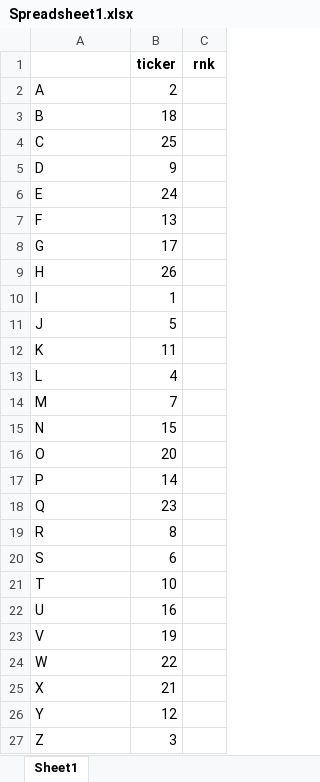
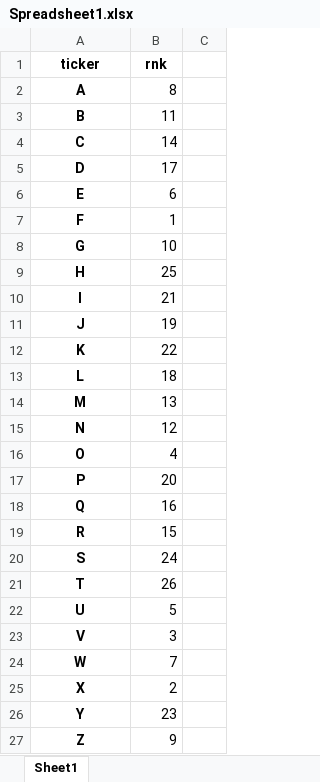
Before and after one commit to lashike/mgmt638, an Excel workbook: Spreadsheet1.xlsx, sheet Sheet1, drawn as a sheet; values as stored, in another font and other column widths than the file's, no borders; removed rows and columns are numbered as before the commit, all else as after; the diff names each change by its address in the sheet, - before the commit and + after, or states it on an @@ line.

```diff
--- a/Spreadsheet1.xlsx (sheet Sheet1)
+++ b/Spreadsheet1.xlsx (sheet Sheet1)
-row 1:  | ticker | rnk
+row 1: ticker | rnk
@@ A2:A27 bold: off → on, alignment: left → center @@
-B2: 2
+B2: 8
-B3: 18
+B3: 11
-B4: 25
+B4: 14
-B5: 9
+B5: 17
-B6: 24
+B6: 6
-B7: 13
+B7: 1
-B8: 17
+B8: 10
-B9: 26
+B9: 25
-B10: 1
+B10: 21
-B11: 5
+B11: 19
-B12: 11
+B12: 22
-B13: 4
+B13: 18
-B14: 7
+B14: 13
-B15: 15
+B15: 12
-B16: 20
+B16: 4
-B17: 14
+B17: 20
-B18: 23
+B18: 16
-B19: 8
+B19: 15
-B20: 6
+B20: 24
-B21: 10
+B21: 26
-B22: 16
+B22: 5
-B23: 19
+B23: 3
-B24: 22
+B24: 7
-B25: 21
+B25: 2
-B26: 12
+B26: 23
-B27: 3
+B27: 9
```
Also changed, not shown: Spreadsheet2.xlsx, 2 other files.
